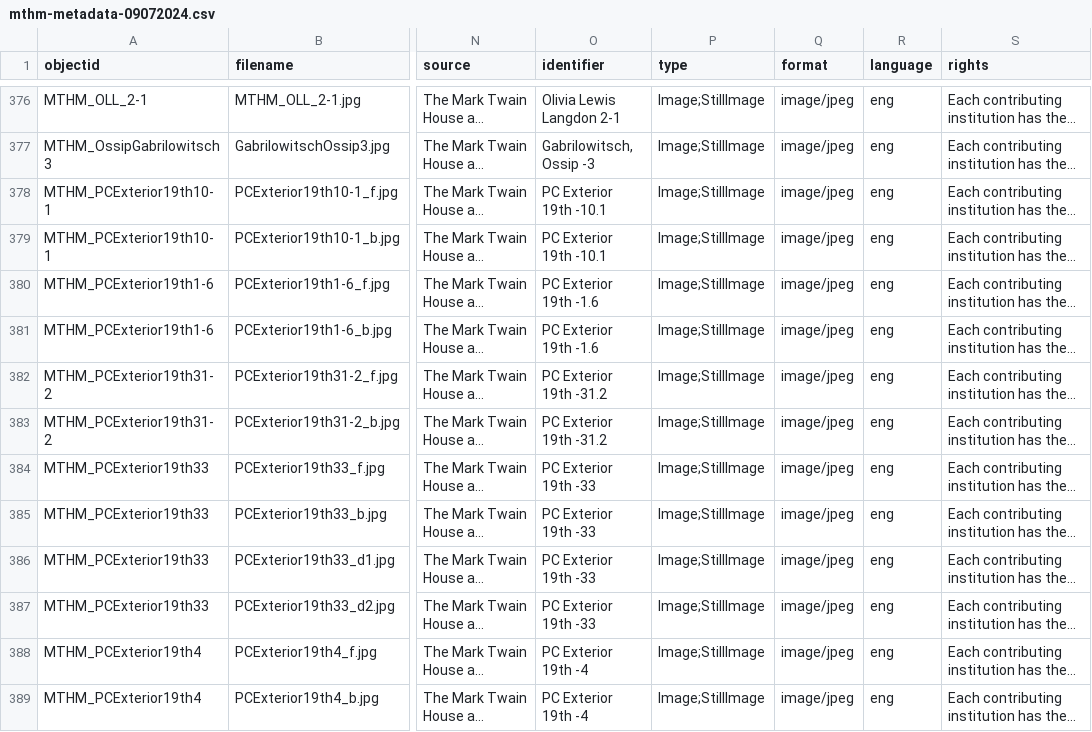
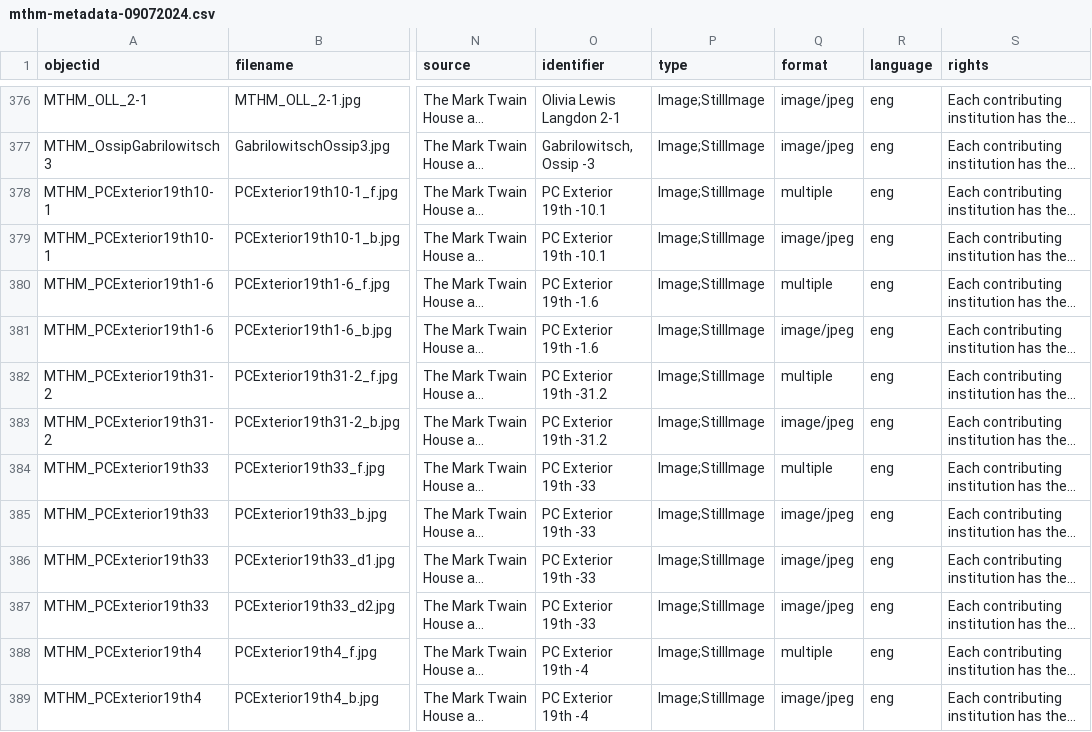
Before and after one commit to marktwainhm/ithappenedinhartford, a CSV file: _data/mthm-metadata-09072024.csv, drawn as a sheet; only a part is shown, gaps mark what is left out; long unchanged cells end in …; the diff covers the shown part only; the diff names each change by its address in the sheet, - before the commit and + after, or states it on an @@ line.

```diff
--- a/_data/mthm-metadata-09072024.csv
+++ b/_data/mthm-metadata-09072024.csv
-Q378 (format): image/jpeg
+Q378 (format): multiple
-Q380 (format): image/jpeg
+Q380 (format): multiple
-Q382 (format): image/jpeg
+Q382 (format): multiple
-Q384 (format): image/jpeg
+Q384 (format): multiple
-Q388 (format): image/jpeg
+Q388 (format): multiple
```
Also changed, not shown: 48 edited cells elsewhere in this file.
